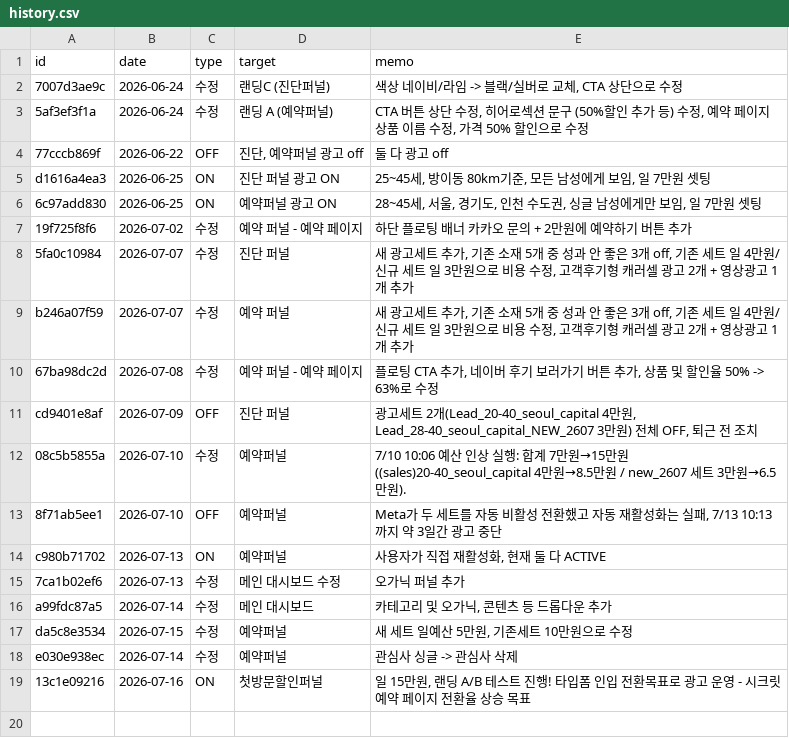
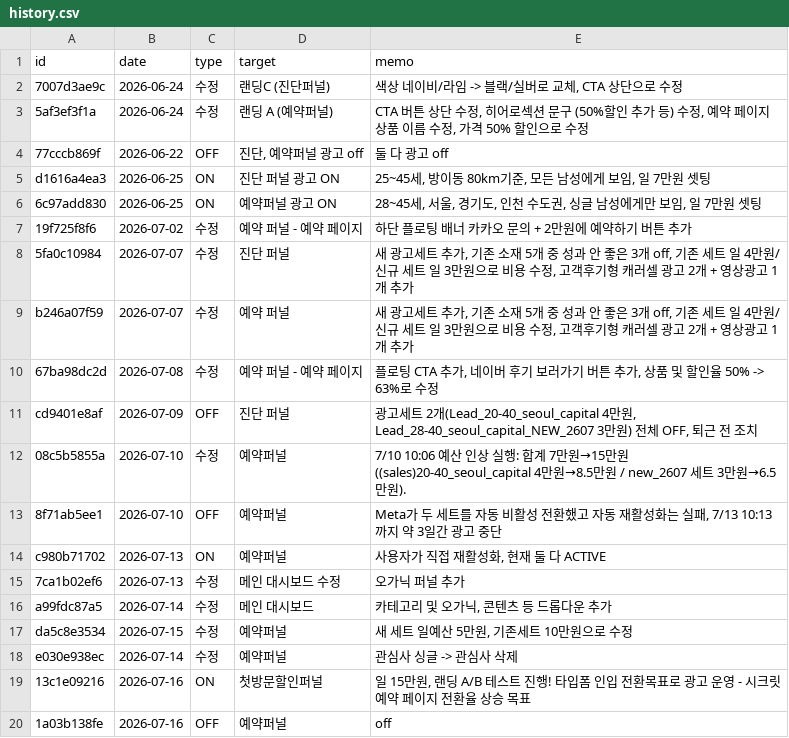
Before and after one commit to fgih304-netizen/fgih304-netizen.github.io, a CSV file: history.csv, drawn as a sheet.

Commit message:
history: 2026-07-16 OFF 추가

```diff
--- a/history.csv
+++ b/history.csv
@@ -19 +19,2 @@ e030e938ec,2026-07-14,수정,예약퍼널,관심사 싱글 -> 관심사 삭제
 13c1e09216,2026-07-16,ON,첫방문할인퍼널,"일 15만원, 랜딩 A/B 테스트 진행! 타입폼 인입 전환목표로 광고 운영 - 시크릿 예약 페이지 전환율 상승 목표 "
+1a03b138fe,2026-07-16,OFF,예약퍼널,off
```
